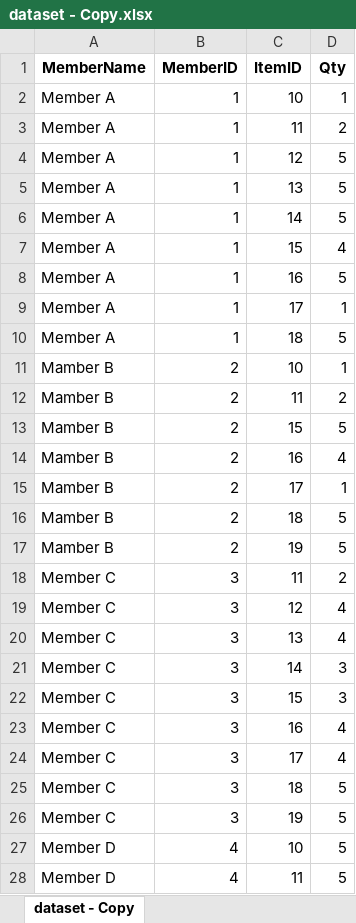
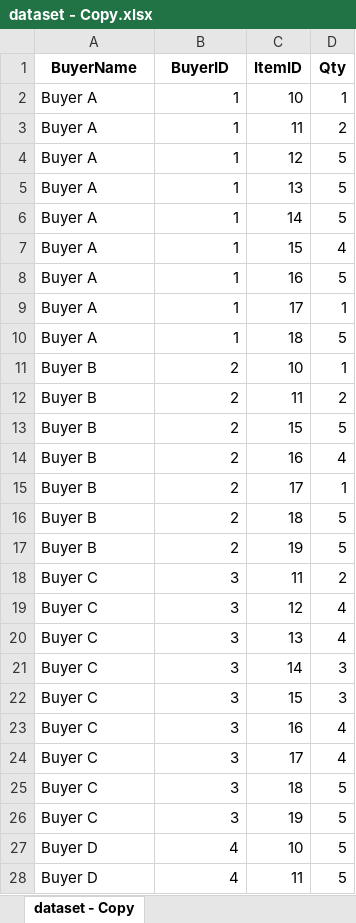
Before and after one commit to sushantr/datascience, an Excel workbook: mahout/src/dataset - Copy.xlsx, sheet dataset - Copy, drawn as a sheet; only a part is shown; values as stored, in another font and other column widths than the file's, no borders; the diff covers the shown part only; the diff names each change by its address in the sheet, - before the commit and + after, or states it on an @@ line.

```diff
--- a/mahout/src/dataset - Copy.xlsx (sheet dataset - Copy)
+++ b/mahout/src/dataset - Copy.xlsx (sheet dataset - Copy)
-A1: MemberName
+A1: BuyerName
-B1: MemberID
+B1: BuyerID
-A2:A10 (BuyerName): Member A
+A2:A10 (BuyerName): Buyer A
-A11:A17 (BuyerName): Mamber B
+A11:A17 (BuyerName): Buyer B
-A18:A26 (BuyerName): Member C
+A18:A26 (BuyerName): Buyer C
-A27:A28 (BuyerName): Member D
+A27:A28 (BuyerName): Buyer D
```
Also changed, not shown: 7 edited cells elsewhere in this sheet, 9 other files.
